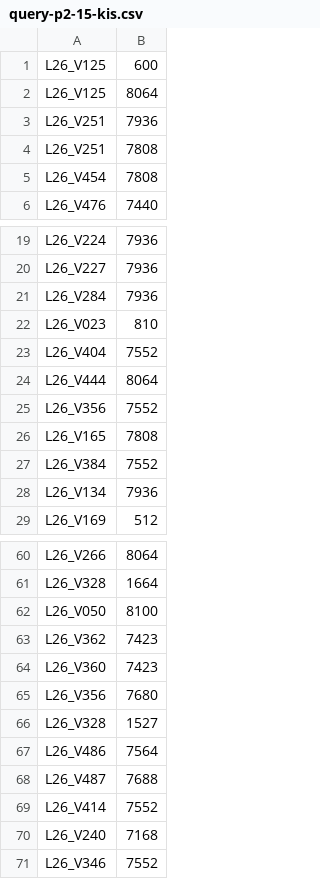
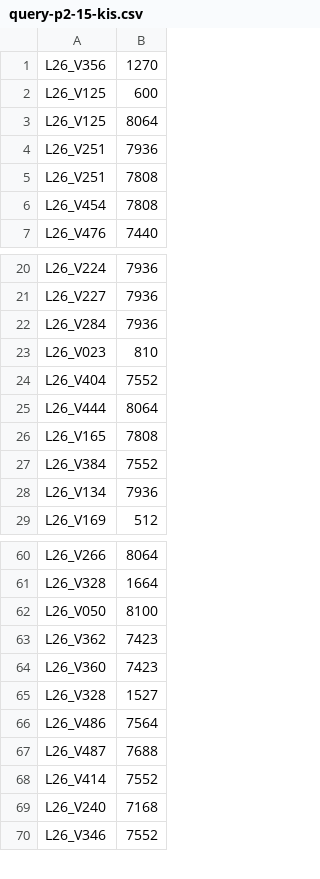
Before and after one commit to Thanhdat3010/AIC2026, a CSV file: output/sotuyen2/submission/query-p2-15-kis.csv, drawn as a sheet; only a part is shown, gaps mark what is left out; removed rows and columns are numbered as before the commit, all else as after; the diff names each change by its address in the sheet, - before the commit and + after, or states it on an @@ line.

```diff
--- a/output/sotuyen2/submission/query-p2-15-kis.csv
+++ b/output/sotuyen2/submission/query-p2-15-kis.csv
+row 1: L26_V356 | 1270
-row 25: L26_V356 | 7552
-row 65: L26_V356 | 7680
```
Also changed, not shown: output/sotuyen2/submission/query-p2-10-kis.csv, output/sotuyen2/submission/query-p2-2-kis.csv, 2 other files.
